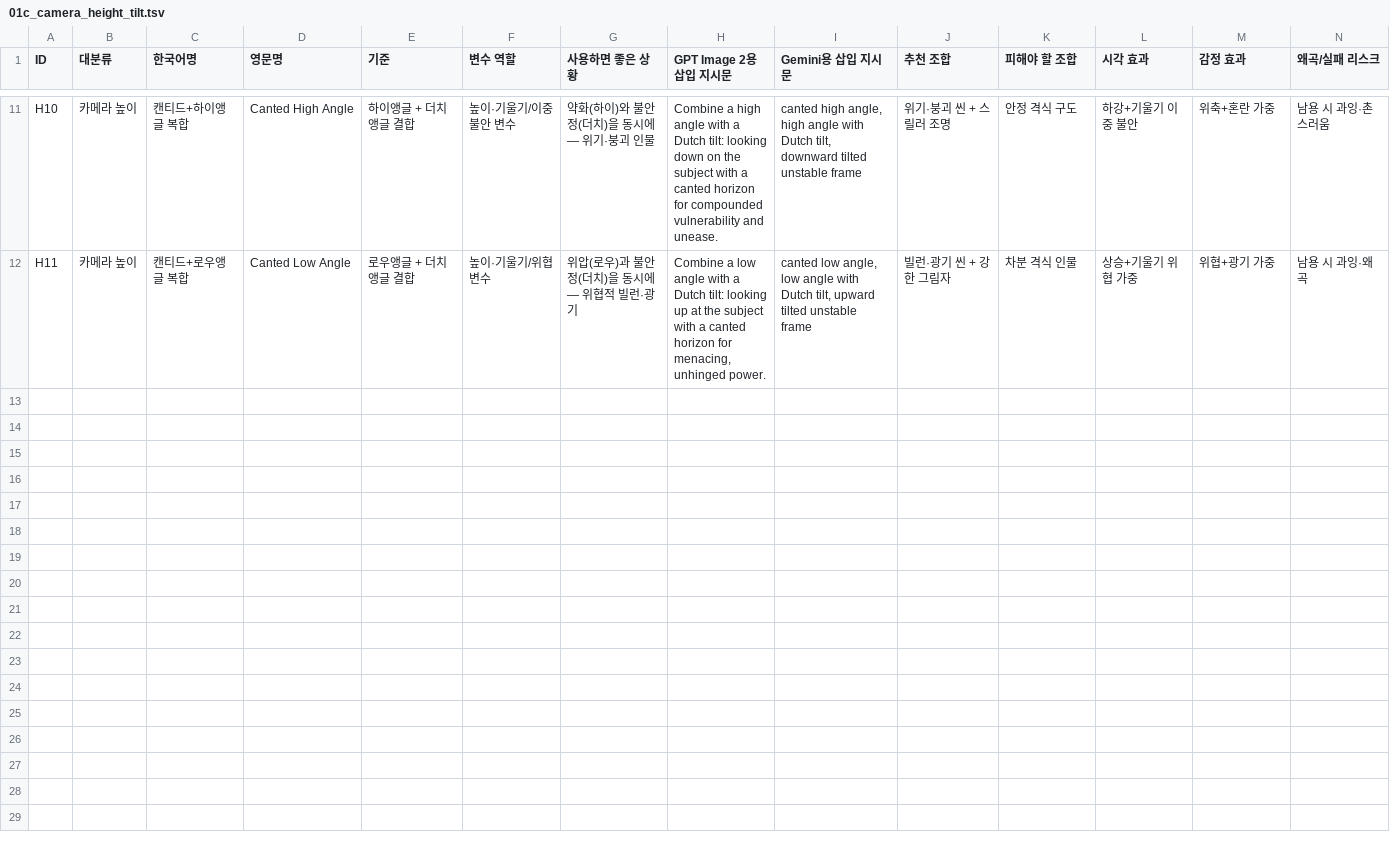
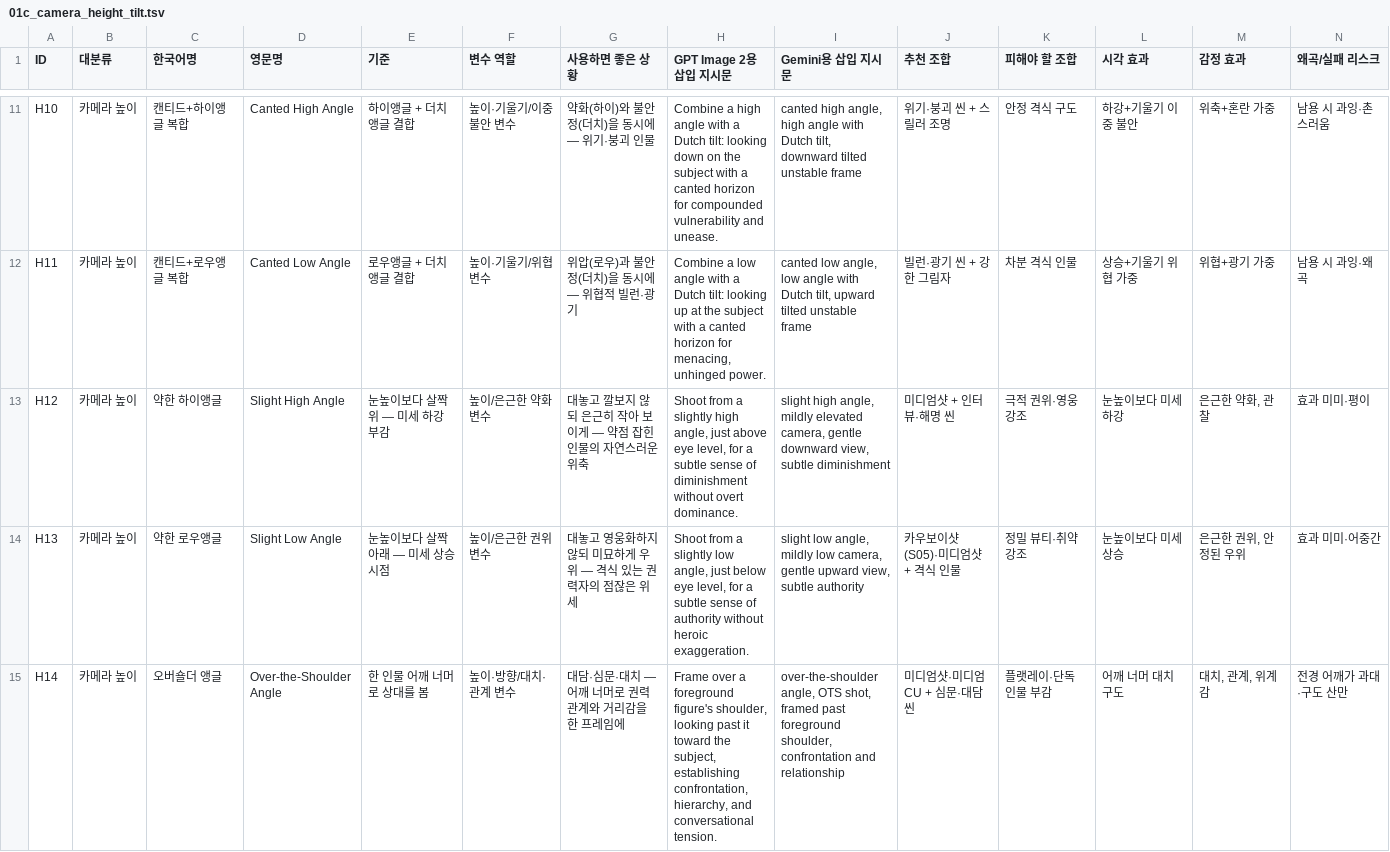
Before and after one commit to muteno/nomute-editor, a TSV file: apps/k/library/01c_camera_height_tilt.tsv, drawn as a sheet; only a part is shown, gaps mark what is left out; rows hold the shown columns only; the diff covers the shown part only; the diff names each change by its address in the sheet, - before the commit and + after, or states it on an @@ line.

```diff
--- a/apps/k/library/01c_camera_height_tilt.tsv
+++ b/apps/k/library/01c_camera_height_tilt.tsv
+row 13: H12 | 카메라 높이 | 약한 하이앵글 | Slight High Angle | 눈높이보다 살짝 위 — 미세 하강 부감 | 높이/은근한 약화 변수 | 대놓고 깔보지 않되 은근히 작아 보이게 — 약점 잡힌 인물의 자연스러운 위축 | Shoot from a slightly high angle, just above eye level, for a subtle sense of diminishment without overt dominance. | slight high angle, mildly elevated camera, gentle downward view, subtle diminishment | 미디엄샷 + 인터뷰·해명 씬 | 극적 권위·영웅 강조 | 눈높이보다 미세 하강 | 은근한 약화, 관찰 | 효과 미미·평이
+row 14: H13 | 카메라 높이 | 약한 로우앵글 | Slight Low Angle | 눈높이보다 살짝 아래 — 미세 상승 시점 | 높이/은근한 권위 변수 | 대놓고 영웅화하지 않되 미묘하게 우위 — 격식 있는 권력자의 점잖은 위세 | Shoot from a slightly low angle, just below eye level, for a subtle sense of authority without heroic exaggeration. | slight low angle, mildly low camera, gentle upward view, subtle authority | 카우보이샷(S05)·미디엄샷 + 격식 인물 | 정밀 뷰티·취약 강조 | 눈높이보다 미세 상승 | 은근한 권위, 안정된 우위 | 효과 미미·어중간
+row 15: H14 | 카메라 높이 | 오버숄더 앵글 | Over-the-Shoulder Angle | 한 인물 어깨 너머로 상대를 봄 | 높이·방향/대치·관계 변수 | 대담·심문·대치 — 어깨 너머로 권력 관계와 거리감을 한 프레임에 | Frame over a foreground figure's shoulder, looking past it toward the subject, establishing confrontation, hierarchy, and conversational tension. | over-the-shoulder angle, OTS shot, framed past foreground shoulder, confrontation and relationship | 미디엄샷·미디엄CU + 심문·대담 씬 | 플랫레이·단독 인물 부감 | 어깨 너머 대치 구도 | 대치, 관계, 위계감 | 전경 어깨가 과대·구도 산만
```
Also changed, not shown: 2 added rows elsewhere in this file, apps/k/library/01d_camera_orientation.tsv, apps/k/library/05_negative_control.tsv, 30 other files.
